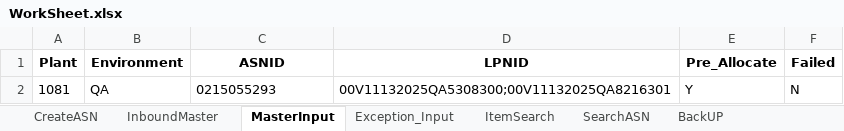
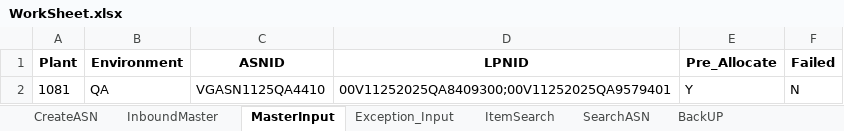
Before and after one commit to Vino0585/Nike, an Excel workbook: J30/Input_files/WorkSheet.xlsx, sheet MasterInput, drawn as a sheet; values as stored, in another font and other column widths than the file's, no borders; the diff names each change by its address in the sheet, - before the commit and + after, or states it on an @@ line.

```diff
--- a/J30/Input_files/WorkSheet.xlsx (sheet MasterInput)
+++ b/J30/Input_files/WorkSheet.xlsx (sheet MasterInput)
-C2 (ASNID): 0215055293
+C2 (ASNID): VGASN1125QA4410
-D2 (LPNID): 00V11132025QA5308300;00V11132025QA8216301
+D2 (LPNID): 00V11252025QA8409300;00V11252025QA9579401
```
Also changed, not shown: sheet InboundMaster, sheet CreateASN, sheet Exception_Input, sheet ItemSearch, J30/Output_files/ASN_Creation_Report.xlsx, J30/Output_files/MHE_Journal_Inbound_results.xlsx, 5 other files.
